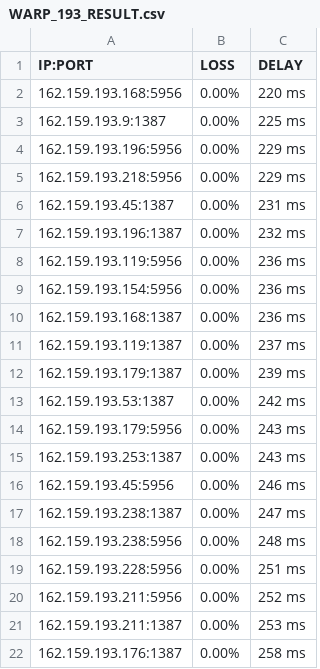
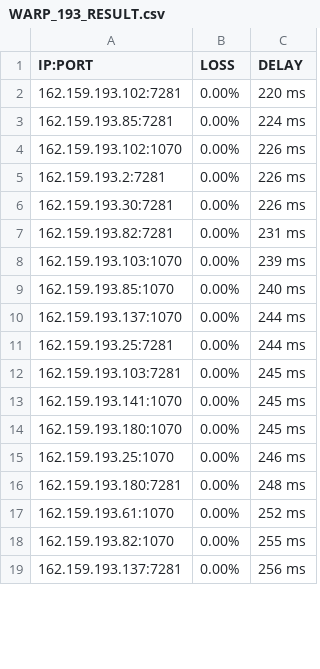
Before and after one commit to blesdmm/WARP2sub, a CSV file: WARP_193_RESULT.csv, drawn as a sheet; only a part is shown; the diff covers the shown part only.

```diff
--- a/WARP_193_RESULT.csv
+++ b/WARP_193_RESULT.csv
@@ -1,22 +1,19 @@
 IP:PORT, LOSS, DELAY
-162.159.193.168:5956,0.00%,220 ms
-162.159.193.9:1387,0.00%,225 ms
-162.159.193.196:5956,0.00%,229 ms
-162.159.193.218:5956,0.00%,229 ms
-162.159.193.45:1387,0.00%,231 ms
-162.159.193.196:1387,0.00%,232 ms
-162.159.193.119:5956,0.00%,236 ms
-162.159.193.154:5956,0.00%,236 ms
-162.159.193.168:1387,0.00%,236 ms
-162.159.193.119:1387,0.00%,237 ms
-162.159.193.179:1387,0.00%,239 ms
-162.159.193.53:1387,0.00%,242 ms
-162.159.193.179:5956,0.00%,243 ms
-162.159.193.253:1387,0.00%,243 ms
-162.159.193.45:5956,0.00%,246 ms
-162.159.193.238:1387,0.00%,247 ms
-162.159.193.238:5956,0.00%,248 ms
-162.159.193.228:5956,0.00%,251 ms
-162.159.193.211:5956,0.00%,252 ms
-162.159.193.211:1387,0.00%,253 ms
-162.159.193.176:1387,0.00%,258 ms
+162.159.193.102:7281,0.00%,220 ms
+162.159.193.85:7281,0.00%,224 ms
+162.159.193.102:1070,0.00%,226 ms
+162.159.193.2:7281,0.00%,226 ms
+162.159.193.30:7281,0.00%,226 ms
+162.159.193.82:7281,0.00%,231 ms
+162.159.193.103:1070,0.00%,239 ms
+162.159.193.85:1070,0.00%,240 ms
+162.159.193.137:1070,0.00%,244 ms
+162.159.193.25:7281,0.00%,244 ms
+162.159.193.103:7281,0.00%,245 ms
+162.159.193.141:1070,0.00%,245 ms
+162.159.193.180:1070,0.00%,245 ms
+162.159.193.25:1070,0.00%,246 ms
+162.159.193.180:7281,0.00%,248 ms
+162.159.193.61:1070,0.00%,252 ms
+162.159.193.82:1070,0.00%,255 ms
+162.159.193.137:7281,0.00%,256 ms
```
Also changed, not shown: 2 added rows, 3 removed rows and 9 edited cells elsewhere in this file, WARP_BEST_RESULT.csv, WARP_DIFF_RESULT.csv, 3 other files.
